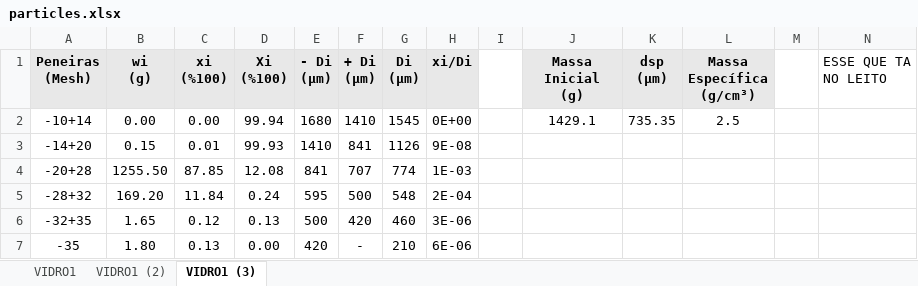
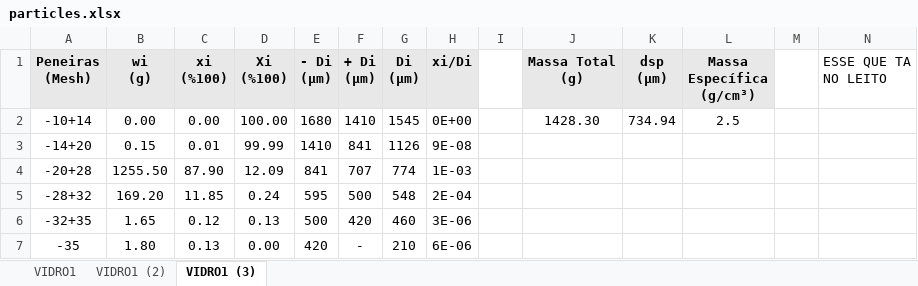
Before and after one commit to ViniMelloeMuller/fluidization-AE, an Excel workbook: data/particles.xlsx, sheet VIDRO1 (3), drawn as a sheet; values as stored, in another font and other column widths than the file's, no borders; charts and pictures not drawn; ↵ is a line break in a cell; the diff names each change by its address in the sheet, - before the commit and + after, or states it on an @@ line.

```diff
--- a/data/particles.xlsx (sheet VIDRO1 (3))
+++ b/data/particles.xlsx (sheet VIDRO1 (3))
-J1: Massa Inicial ↵ (g)
+J1: Massa Total ↵ (g)
-D2 (Xi (%100)): 99.94
+D2 (Xi (%100)): 100.00
-J2 (Massa Total (g)): 1429.1
+J2 (Massa Total (g)): 1428.30
-K2 (dsp (μm)): 735.35
+K2 (dsp (μm)): 734.94
-D3 (Xi (%100)): 99.93
+D3 (Xi (%100)): 99.99
-C4 (xi (%100)): 87.85
+C4 (xi (%100)): 87.90
-D4 (Xi (%100)): 12.08
+D4 (Xi (%100)): 12.09
-C5 (xi (%100)): 11.84
+C5 (xi (%100)): 11.85
```
Also changed, not shown: charts or pictures, 1 other file.
